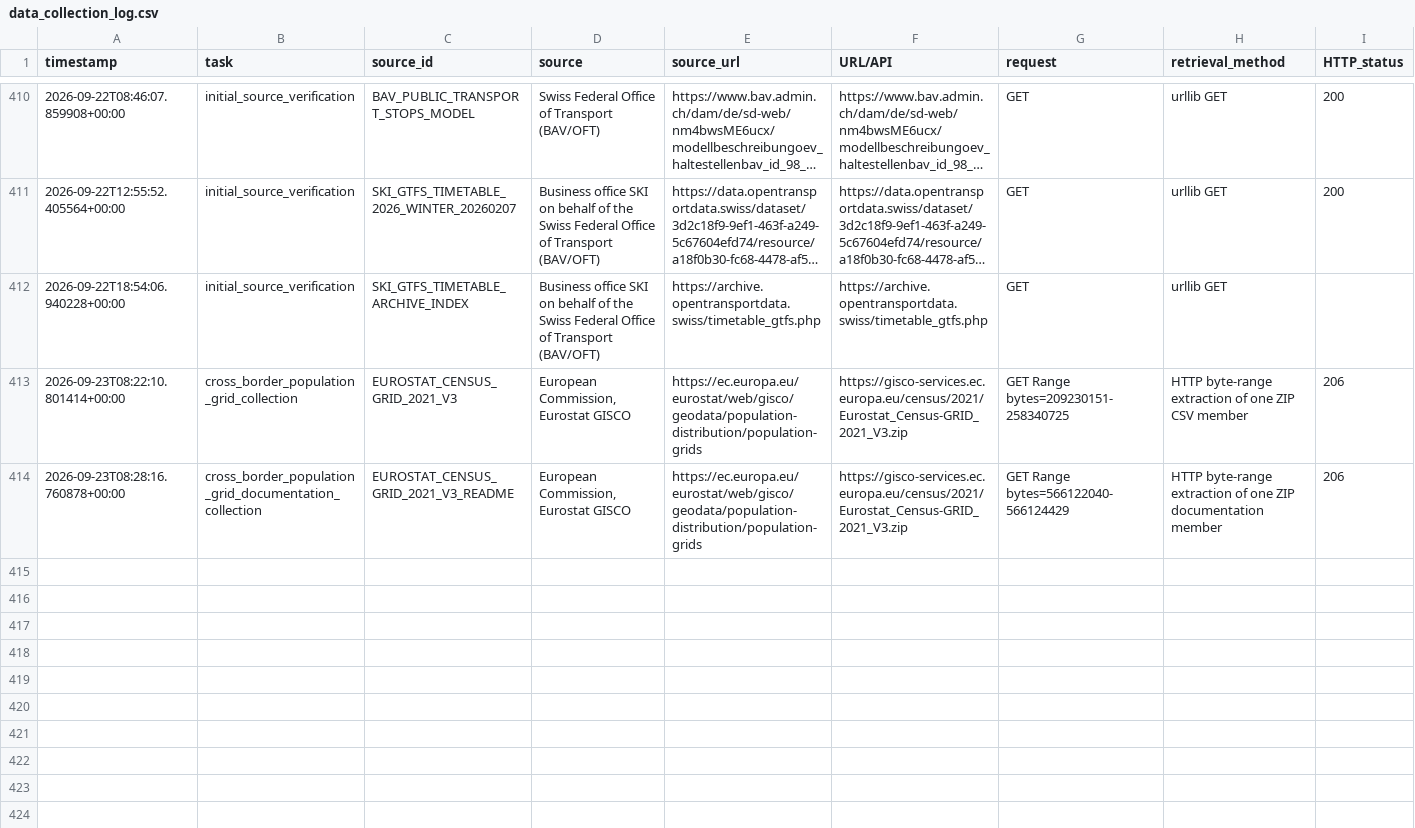
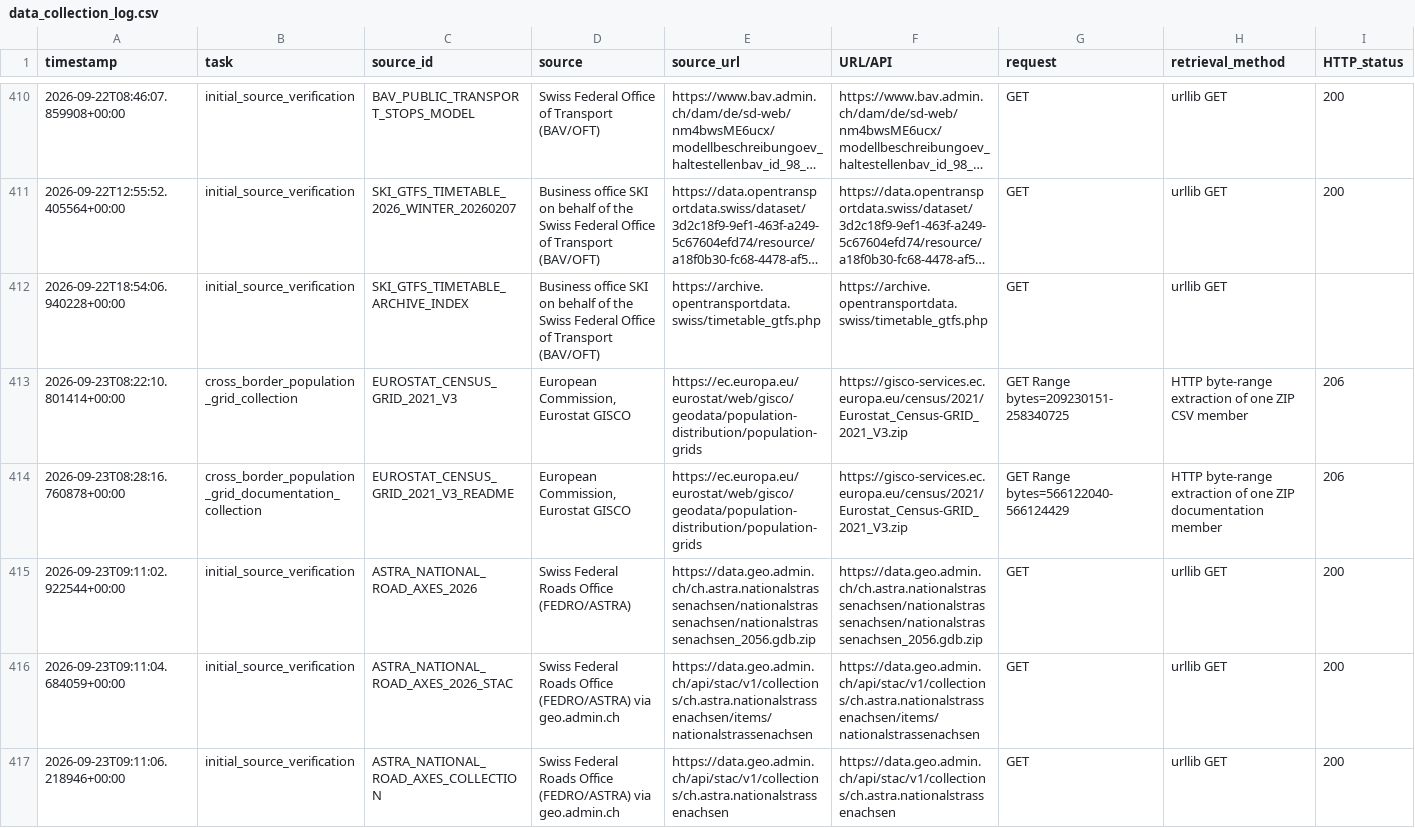
Before and after one commit to Chocaklick/Master-thesis-Magic-pass, a CSV file: logs/data_collection_log.csv, drawn as a sheet; only a part is shown, gaps mark what is left out; long unchanged cells end in …; rows hold the shown columns only; the diff names each change by its address in the sheet, - before the commit and + after, or states it on an @@ line.

Commit message:
Add national road proximity context

```diff
--- a/logs/data_collection_log.csv
+++ b/logs/data_collection_log.csv
+row 415: 2026-09-23T09:11:02.922544+00:00 | initial_source_verification | ASTRA_NATIONAL_ROAD_AXES_2026 | Swiss Federal Roads Office (FEDRO/ASTRA) | https://data.geo.admin.ch/ch.astra.nationalstrassenachsen/nationalstrassenachsen/nationalstrassenachsen_2056.gdb.zip | https://data.geo.admin.ch/ch.astra.nationalstrassenachsen/nationalstrassenachsen/nationalstrassenachsen_2056.gdb.zip | GET | urllib GET | 200
+row 416: 2026-09-23T09:11:04.684059+00:00 | initial_source_verification | ASTRA_NATIONAL_ROAD_AXES_2026_STAC | Swiss Federal Roads Office (FEDRO/ASTRA) via geo.admin.ch | https://data.geo.admin.ch/api/stac/v1/collections/ch.astra.nationalstrassenachsen/items/nationalstrassenachsen | https://data.geo.admin.ch/api/stac/v1/collections/ch.astra.nationalstrassenachsen/items/nationalstrassenachsen | GET | urllib GET | 200
+row 417: 2026-09-23T09:11:06.218946+00:00 | initial_source_verification | ASTRA_NATIONAL_ROAD_AXES_COLLECTION | Swiss Federal Roads Office (FEDRO/ASTRA) via geo.admin.ch | https://data.geo.admin.ch/api/stac/v1/collections/ch.astra.nationalstrassenachsen | https://data.geo.admin.ch/api/stac/v1/collections/ch.astra.nationalstrassenachsen | GET | urllib GET | 200
```
Also changed, not shown: reports/feasibility_counts.csv, 34 other files.
